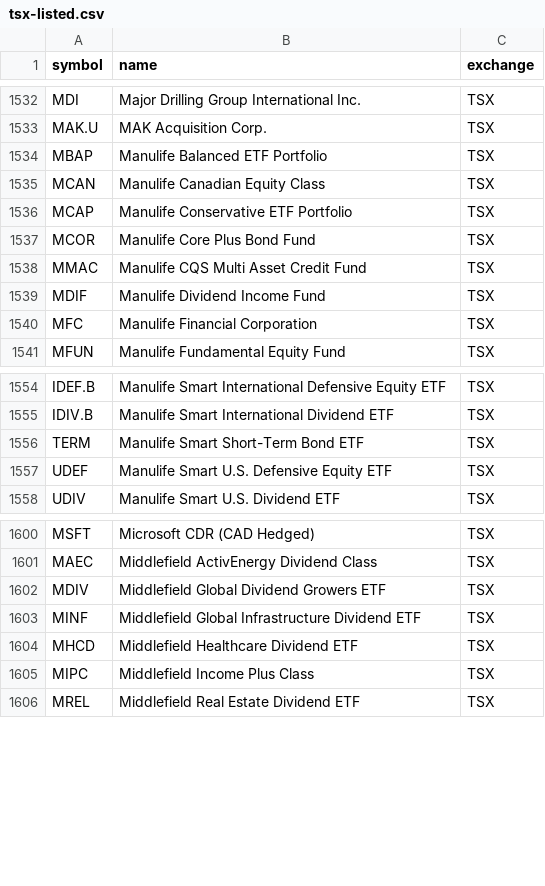
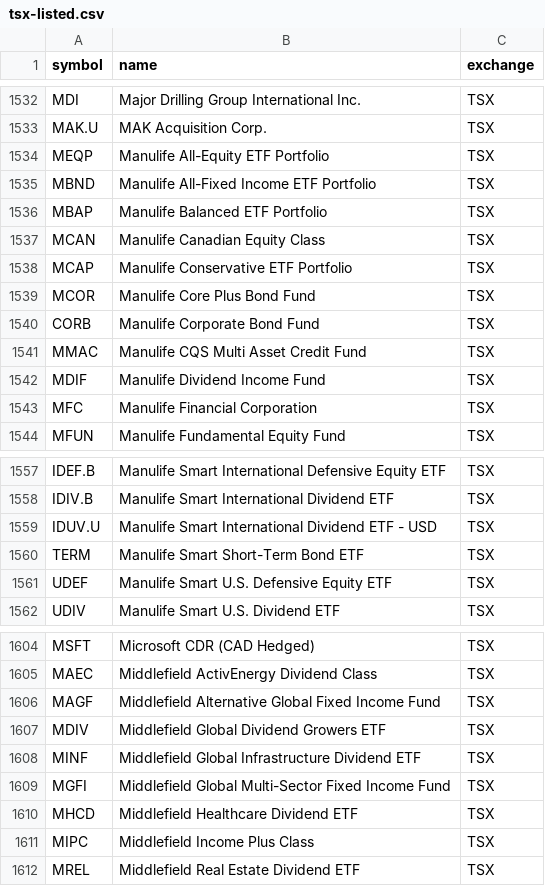
Before and after one commit to Cperkin/CanadianStats, a CSV file: data/sources/tsx-listed.csv, drawn as a sheet; only a part is shown, gaps mark what is left out; the diff names each change by its address in the sheet, - before the commit and + after, or states it on an @@ line.

```diff
--- a/data/sources/tsx-listed.csv
+++ b/data/sources/tsx-listed.csv
+row 1534: MEQP | Manulife All-Equity ETF Portfolio | TSX
+row 1535: MBND | Manulife All-Fixed Income ETF Portfolio | TSX
+row 1540: CORB | Manulife Corporate Bond Fund | TSX
+row 1559: IDUV.U | Manulife Smart International Dividend ETF - USD | TSX
+row 1606: MAGF | Middlefield Alternative Global Fixed Income Fund | TSX
+row 1609: MGFI | Middlefield Global Multi-Sector Fixed Income Fund | TSX
```
Also changed, not shown: 7 other files.
